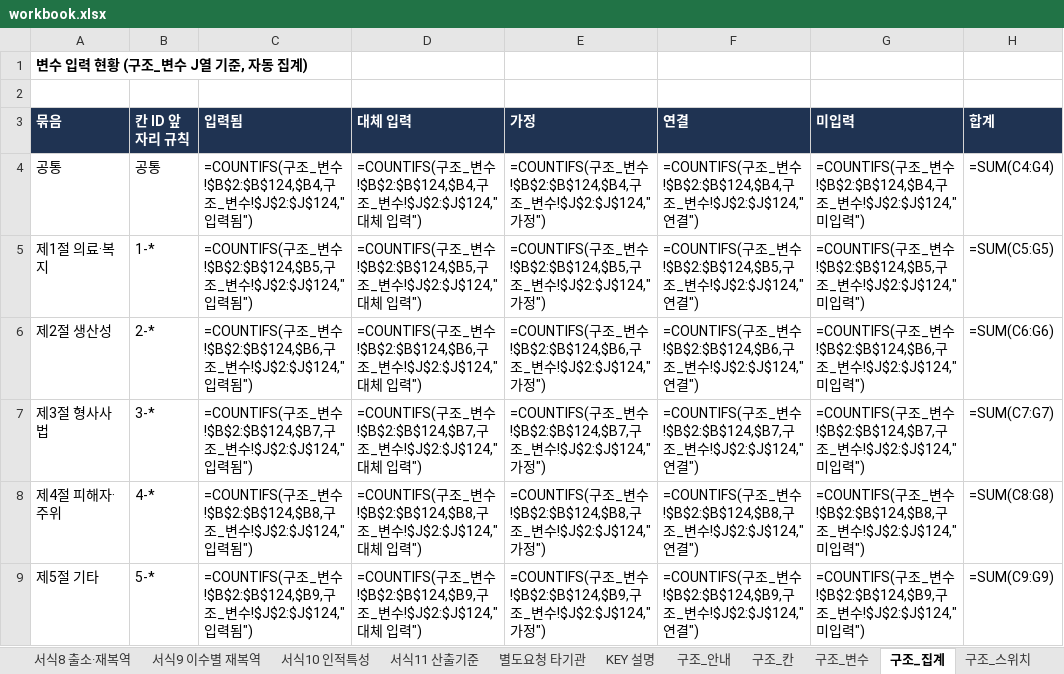
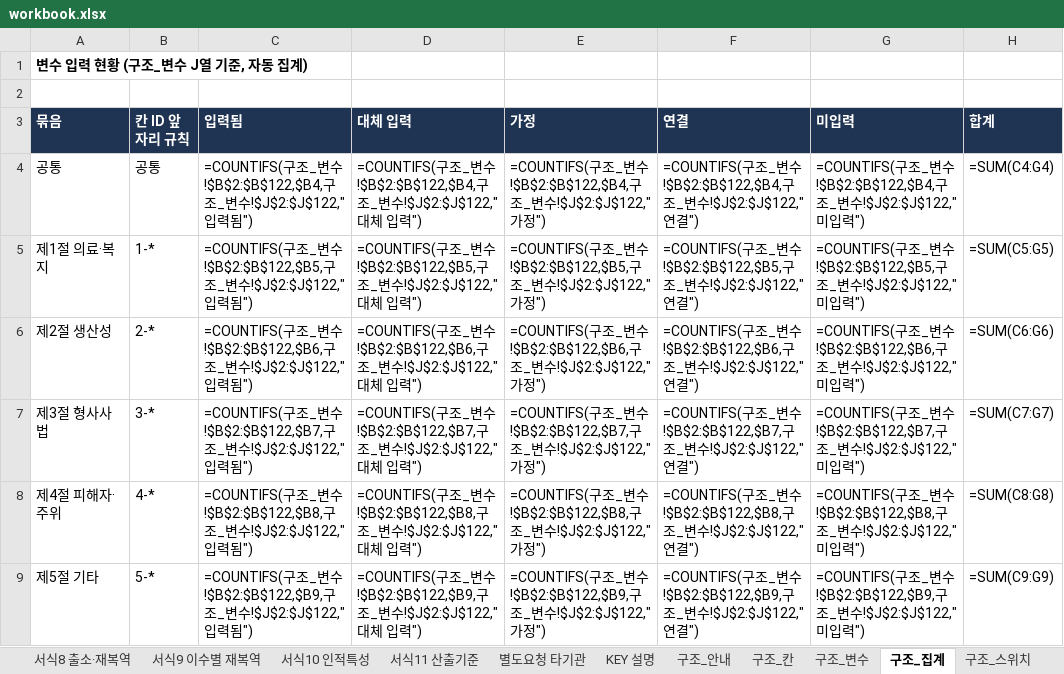
Before and after one commit to adminmrobo/drug-crime-social-cost, an Excel workbook: dist/workbook.xlsx, sheet 구조_집계, drawn as a sheet; only a part is shown; values as stored, in another font and other column widths than the file's, no borders; formulas without a stored value are shown as written; the diff covers the shown part only; the diff names each change by its address in the sheet, - before the commit and + after, or states it on an @@ line.

```diff
--- a/dist/workbook.xlsx (sheet 구조_집계)
+++ b/dist/workbook.xlsx (sheet 구조_집계)
-C4 (입력됨): …변수!$B$2:$B$124,$B4,구조_변수!$J$2:$J$124,"입력…
+C4 (입력됨): …변수!$B$2:$B$122,$B4,구조_변수!$J$2:$J$122,"입력…
-D4 (대체 입력): …변수!$B$2:$B$124,$B4,구조_변수!$J$2:$J$124,"대체…
+D4 (대체 입력): …변수!$B$2:$B$122,$B4,구조_변수!$J$2:$J$122,"대체…
-E4 (가정): …변수!$B$2:$B$124,$B4,구조_변수!$J$2:$J$124,"가정…
+E4 (가정): …변수!$B$2:$B$122,$B4,구조_변수!$J$2:$J$122,"가정…
-F4 (연결): …변수!$B$2:$B$124,$B4,구조_변수!$J$2:$J$124,"연결…
+F4 (연결): …변수!$B$2:$B$122,$B4,구조_변수!$J$2:$J$122,"연결…
-G4 (미입력): …변수!$B$2:$B$124,$B4,구조_변수!$J$2:$J$124,"미입…
+G4 (미입력): …변수!$B$2:$B$122,$B4,구조_변수!$J$2:$J$122,"미입…
-C5 (입력됨): …변수!$B$2:$B$124,$B5,구조_변수!$J$2:$J$124,"입력…
+C5 (입력됨): …변수!$B$2:$B$122,$B5,구조_변수!$J$2:$J$122,"입력…
-D5 (대체 입력): …변수!$B$2:$B$124,$B5,구조_변수!$J$2:$J$124,"대체…
+D5 (대체 입력): …변수!$B$2:$B$122,$B5,구조_변수!$J$2:$J$122,"대체…
-E5 (가정): …변수!$B$2:$B$124,$B5,구조_변수!$J$2:$J$124,"가정…
+E5 (가정): …변수!$B$2:$B$122,$B5,구조_변수!$J$2:$J$122,"가정…
-F5 (연결): …변수!$B$2:$B$124,$B5,구조_변수!$J$2:$J$124,"연결…
+F5 (연결): …변수!$B$2:$B$122,$B5,구조_변수!$J$2:$J$122,"연결…
-G5 (미입력): …변수!$B$2:$B$124,$B5,구조_변수!$J$2:$J$124,"미입…
+G5 (미입력): …변수!$B$2:$B$122,$B5,구조_변수!$J$2:$J$122,"미입…
-C6 (입력됨): …변수!$B$2:$B$124,$B6,구조_변수!$J$2:$J$124,"입력…
+C6 (입력됨): …변수!$B$2:$B$122,$B6,구조_변수!$J$2:$J$122,"입력…
-D6 (대체 입력): …변수!$B$2:$B$124,$B6,구조_변수!$J$2:$J$124,"대체…
+D6 (대체 입력): …변수!$B$2:$B$122,$B6,구조_변수!$J$2:$J$122,"대체…
-E6 (가정): …변수!$B$2:$B$124,$B6,구조_변수!$J$2:$J$124,"가정…
+E6 (가정): …변수!$B$2:$B$122,$B6,구조_변수!$J$2:$J$122,"가정…
-F6 (연결): …변수!$B$2:$B$124,$B6,구조_변수!$J$2:$J$124,"연결…
+F6 (연결): …변수!$B$2:$B$122,$B6,구조_변수!$J$2:$J$122,"연결…
-G6 (미입력): …변수!$B$2:$B$124,$B6,구조_변수!$J$2:$J$124,"미입…
+G6 (미입력): …변수!$B$2:$B$122,$B6,구조_변수!$J$2:$J$122,"미입…
-C7 (입력됨): …변수!$B$2:$B$124,$B7,구조_변수!$J$2:$J$124,"입력…
+C7 (입력됨): …변수!$B$2:$B$122,$B7,구조_변수!$J$2:$J$122,"입력…
-D7 (대체 입력): …변수!$B$2:$B$124,$B7,구조_변수!$J$2:$J$124,"대체…
+D7 (대체 입력): …변수!$B$2:$B$122,$B7,구조_변수!$J$2:$J$122,"대체…
-E7 (가정): …변수!$B$2:$B$124,$B7,구조_변수!$J$2:$J$124,"가정…
+E7 (가정): …변수!$B$2:$B$122,$B7,구조_변수!$J$2:$J$122,"가정…
-F7 (연결): …변수!$B$2:$B$124,$B7,구조_변수!$J$2:$J$124,"연결…
+F7 (연결): …변수!$B$2:$B$122,$B7,구조_변수!$J$2:$J$122,"연결…
-G7 (미입력): …변수!$B$2:$B$124,$B7,구조_변수!$J$2:$J$124,"미입…
+G7 (미입력): …변수!$B$2:$B$122,$B7,구조_변수!$J$2:$J$122,"미입…
-C8 (입력됨): …변수!$B$2:$B$124,$B8,구조_변수!$J$2:$J$124,"입력…
+C8 (입력됨): …변수!$B$2:$B$122,$B8,구조_변수!$J$2:$J$122,"입력…
-D8 (대체 입력): …변수!$B$2:$B$124,$B8,구조_변수!$J$2:$J$124,"대체…
+D8 (대체 입력): …변수!$B$2:$B$122,$B8,구조_변수!$J$2:$J$122,"대체…
-E8 (가정): …변수!$B$2:$B$124,$B8,구조_변수!$J$2:$J$124,"가정…
+E8 (가정): …변수!$B$2:$B$122,$B8,구조_변수!$J$2:$J$122,"가정…
-F8 (연결): …변수!$B$2:$B$124,$B8,구조_변수!$J$2:$J$124,"연결…
+F8 (연결): …변수!$B$2:$B$122,$B8,구조_변수!$J$2:$J$122,"연결…
-G8 (미입력): …변수!$B$2:$B$124,$B8,구조_변수!$J$2:$J$124,"미입…
+G8 (미입력): …변수!$B$2:$B$122,$B8,구조_변수!$J$2:$J$122,"미입…
-C9 (입력됨): …변수!$B$2:$B$124,$B9,구조_변수!$J$2:$J$124,"입력…
+C9 (입력됨): …변수!$B$2:$B$122,$B9,구조_변수!$J$2:$J$122,"입력…
-D9 (대체 입력): …변수!$B$2:$B$124,$B9,구조_변수!$J$2:$J$124,"대체…
+D9 (대체 입력): …변수!$B$2:$B$122,$B9,구조_변수!$J$2:$J$122,"대체…
-E9 (가정): …변수!$B$2:$B$124,$B9,구조_변수!$J$2:$J$124,"가정…
+E9 (가정): …변수!$B$2:$B$122,$B9,구조_변수!$J$2:$J$122,"가정…
-F9 (연결): …변수!$B$2:$B$124,$B9,구조_변수!$J$2:$J$124,"연결…
+F9 (연결): …변수!$B$2:$B$122,$B9,구조_변수!$J$2:$J$122,"연결…
-G9 (미입력): …변수!$B$2:$B$124,$B9,구조_변수!$J$2:$J$124,"미입…
+G9 (미입력): …변수!$B$2:$B$122,$B9,구조_변수!$J$2:$J$122,"미입…
```
Also changed, not shown: 10 edited cells elsewhere in this sheet, sheet 구조_변수, sheet 구조_칸, data/workbook.xlsx, 7 other files.
